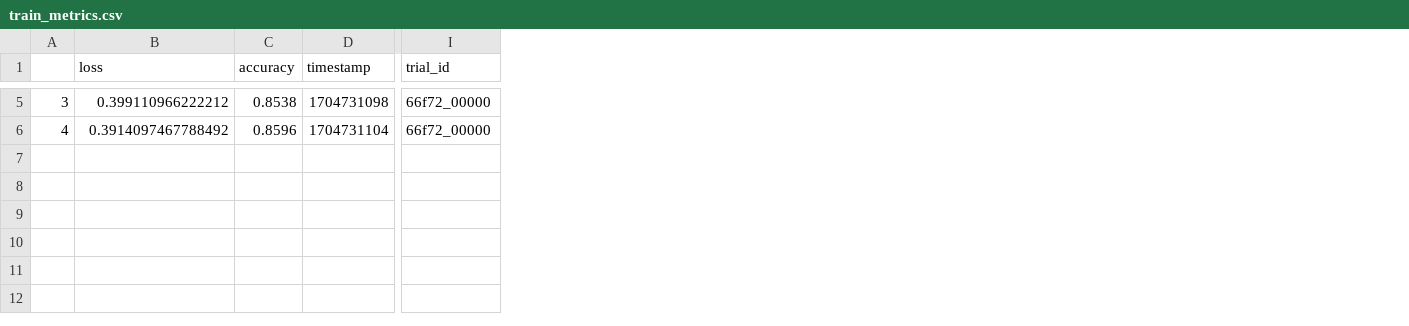
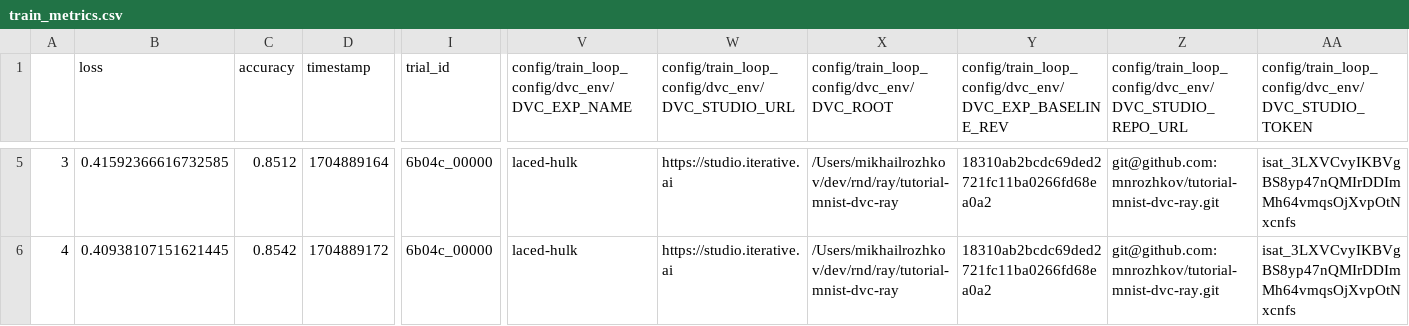
Before and after one commit to mnrozhkov/tutorial-mnist-dvc-ray, a CSV file: results/train/train_metrics.csv, drawn as a sheet; only a part is shown, gaps mark what is left out; the diff covers the shown part only; the diff names each change by its address in the sheet, - before the commit and + after, or states it on an @@ line.

```diff
--- a/results/train/train_metrics.csv
+++ b/results/train/train_metrics.csv
+column V, row 1: config/train_loop_config/dvc_env/DVC_EXP_NAME; rows 5-6: laced-hulk | laced-hulk
+column W, row 1: config/train_loop_config/dvc_env/DVC_STUDIO_URL; rows 5-6: https://studio.iterative.ai | https://studio.iterative.ai
+column X, row 1: config/train_loop_config/dvc_env/DVC_ROOT; rows 5-6: /Users/mikhailrozhkov/dev/rnd/ray/tutorial-mnist-dvc-ray | /Users/mikhailrozhkov/dev/rnd/ray/tutorial-mnist-dvc-ray
+column Y, row 1: config/train_loop_config/dvc_env/DVC_EXP_BASELINE_REV; rows 5-6: 18310ab2bcdc69ded2721fc11ba0266fd68ea0a2 | 18310ab2bcdc69ded2721fc11ba0266fd68ea0a2
+column Z, row 1: config/train_loop_config/dvc_env/DVC_STUDIO_REPO_URL; rows 5-6: git@github.com:mnrozhkov/tutorial-mnist-dvc-ray.git | git@github.com:mnrozhkov/tutorial-mnist-dvc-ray.git
+column AA, row 1: config/train_loop_config/dvc_env/DVC_STUDIO_TOKEN; rows 5-6: isat_3LXVCvyIKBVgBS8yp47nQMIrDDImMh64vmqsOjXvpOtNxcnfs | isat_3LXVCvyIKBVgBS8yp47nQMIrDDImMh64vmqsOjXvpOtNxcnfs
-B5 (loss): 0.399110966222212
+B5 (loss): 0.41592366616732585
-C5 (accuracy): 0.8538
+C5 (accuracy): 0.8512
-D5 (timestamp): 1704731098
+D5 (timestamp): 1704889164
-I5:I6 (trial_id): 66f72_00000
+I5:I6 (trial_id): 6b04c_00000
-B6 (loss): 0.3914097467788492
+B6 (loss): 0.40938107151621445
-C6 (accuracy): 0.8596
+C6 (accuracy): 0.8542
-D6 (timestamp): 1704731104
+D6 (timestamp): 1704889172
```
Also changed, not shown: 47 edited cells elsewhere in this file, results/tune/trial_results.csv, 13 other files.
